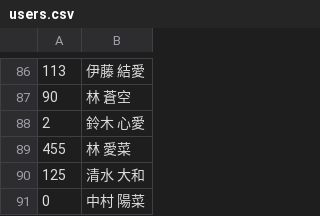
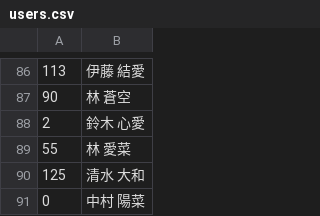
Before and after one commit to SaltRinko/tutorial_b5, a CSV file: users.csv, drawn as a sheet; only a part is shown, gaps mark what is left out.

Commit message:
森さんの要望

```diff
--- a/users.csv
+++ b/users.csv
@@ -88,3 +88,3 @@
 2,鈴木 心愛
-455,林 愛菜
+55,林 愛菜
 125,清水 大和
```
